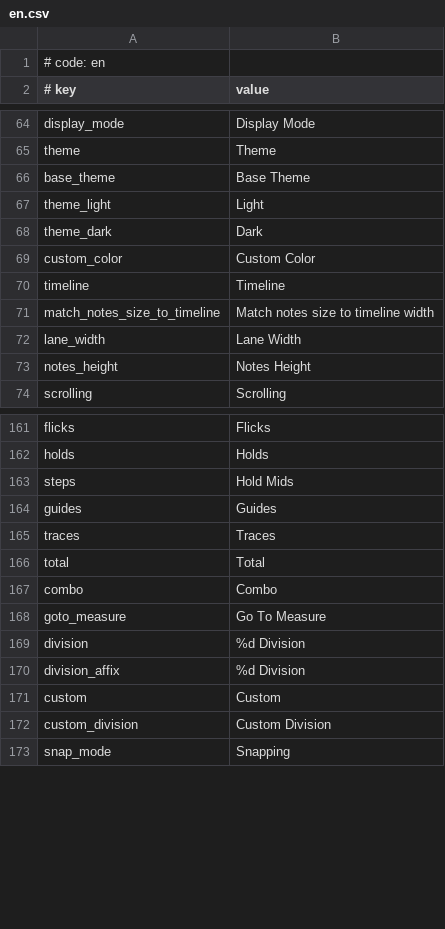
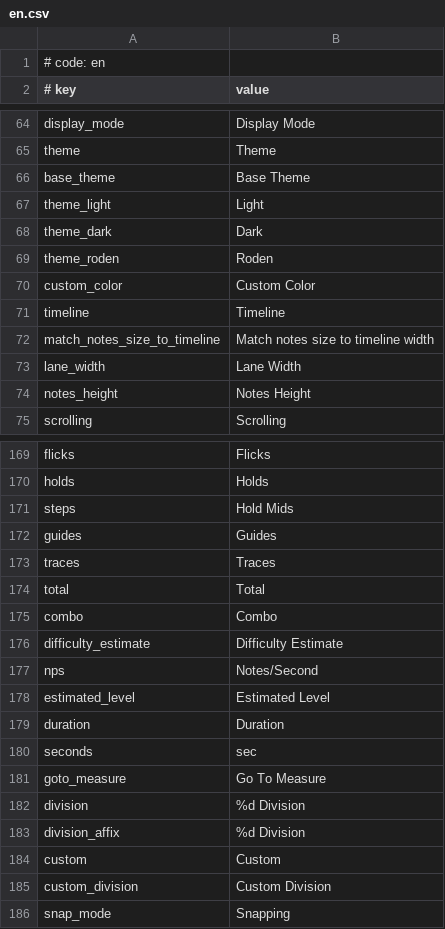
Before and after one commit to rodneykeilson/MikuMikuWorldEX, a CSV file: MikuMikuWorld/res/i18n/en.csv, drawn as a sheet; only a part is shown, gaps mark what is left out; the diff covers the shown part only; the diff names each change by its address in the sheet, - before the commit and + after, or states it on an @@ line.

Commit message:
feat: add comprehensive editor improvements
Features:
- F5 shortcut for fullscreen preview toggle
- Alt+1/2/3 for quick layer switching
- Lasso selection tool for freehand note selection
- Note hover glow effect for better visual feedback
- Hold conversion options (hidden/trace endpoints)
- RodenUI modern theme with clean professional styling

Reliability:
- Crash recovery dialog to restore from auto-saves
- Session restore (remember last file and scroll position)
- Graceful degradation for failed resource loading
- Better exception handling with informative messages

Analysis:
- Difficulty calculator with NPS and pattern analysis

Localization:
- Added all new strings to en, ja, es, pt, ru, tr, vi, kr

```diff
--- a/MikuMikuWorld/res/i18n/en.csv
+++ b/MikuMikuWorld/res/i18n/en.csv
+row 69: theme_roden | Roden
+row 176: difficulty_estimate | Difficulty Estimate
+row 177: nps | Notes/Second
+row 178: estimated_level | Estimated Level
+row 179: duration | Duration
+row 180: seconds | sec
```
Also changed, not shown: 22 added rows elsewhere in this file, 16 other files.
